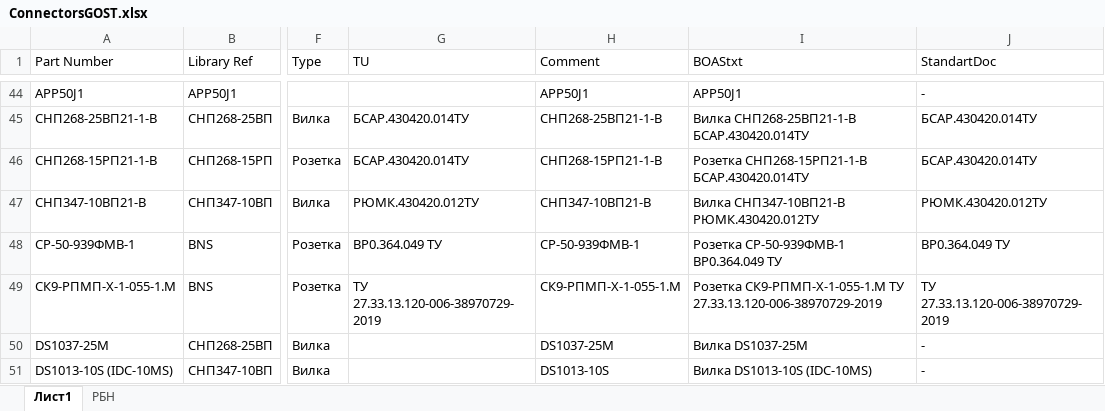
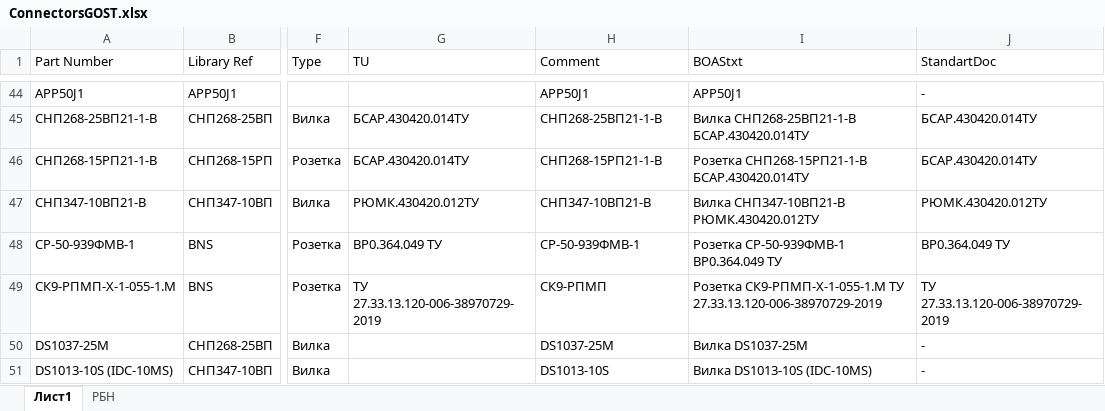
Before and after one commit to work5lov/LibrariesGOST, an Excel workbook: ConnectorsGOST.xlsx, sheet Лист1, drawn as a sheet; only a part is shown, gaps mark what is left out; values as stored, in another font and other column widths than the file's, no borders; the diff names each change by its address in the sheet, - before the commit and + after, or states it on an @@ line.

```diff
--- a/ConnectorsGOST.xlsx (sheet Лист1)
+++ b/ConnectorsGOST.xlsx (sheet Лист1)
-H49 (Comment): СК9-РПМП-Х-1-055-1.М
+H49 (Comment): СК9-РПМП
```
Also changed, not shown: 15 other files.
